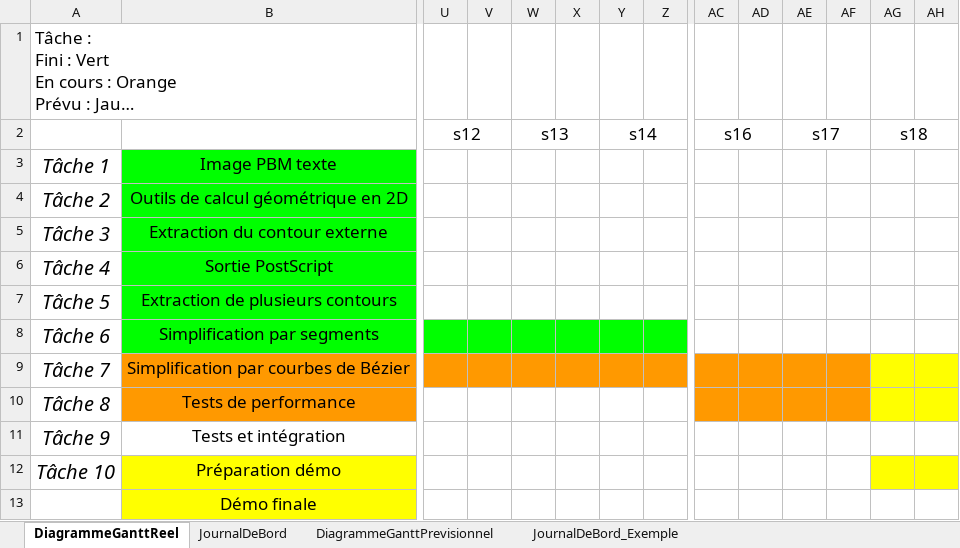
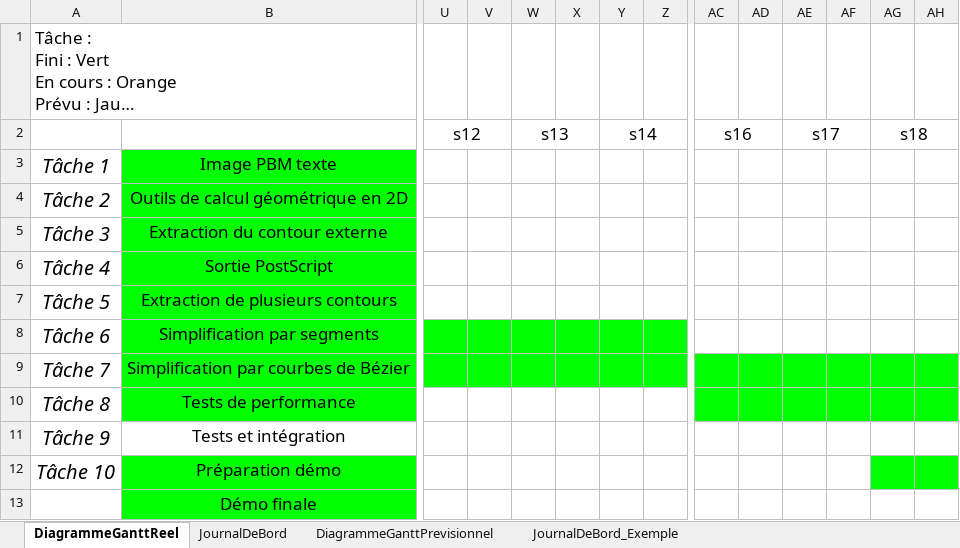
Before and after one commit to Nuclear-Squid/bitmap-vectoriser, an Excel workbook: SuiviProjet.xlsx, sheet DiagrammeGanttReel, drawn as a sheet; only a part is shown, gaps mark what is left out; long unchanged cells end in …; values as stored, in another font and other column widths than the file's, no borders; the diff covers the shown part only; the diff names each change by its address in the sheet, - before the commit and + after, or states it on an @@ line.

```diff
--- a/SuiviProjet.xlsx (sheet DiagrammeGanttReel)
+++ b/SuiviProjet.xlsx (sheet DiagrammeGanttReel)
-B9:B10 fill: #FF9900
+B9:B10 fill: #00FF00
-U9:Z9 fill: #FF9900
+U9:Z9 fill: #00FF00
-AC9:AF10 fill: #FF9900
+AC9:AF10 fill: #00FF00
-AG9:AH10 fill: #FFFF00
+AG9:AH10 fill: #00FF00
-B12:B13 fill: #FFFF00
+B12:B13 fill: #00FF00
-AG12:AH12 fill: #FFFF00
+AG12:AH12 fill: #00FF00
```
Also changed, not shown: cell formats elsewhere in this sheet, sheet JournalDeBord.
